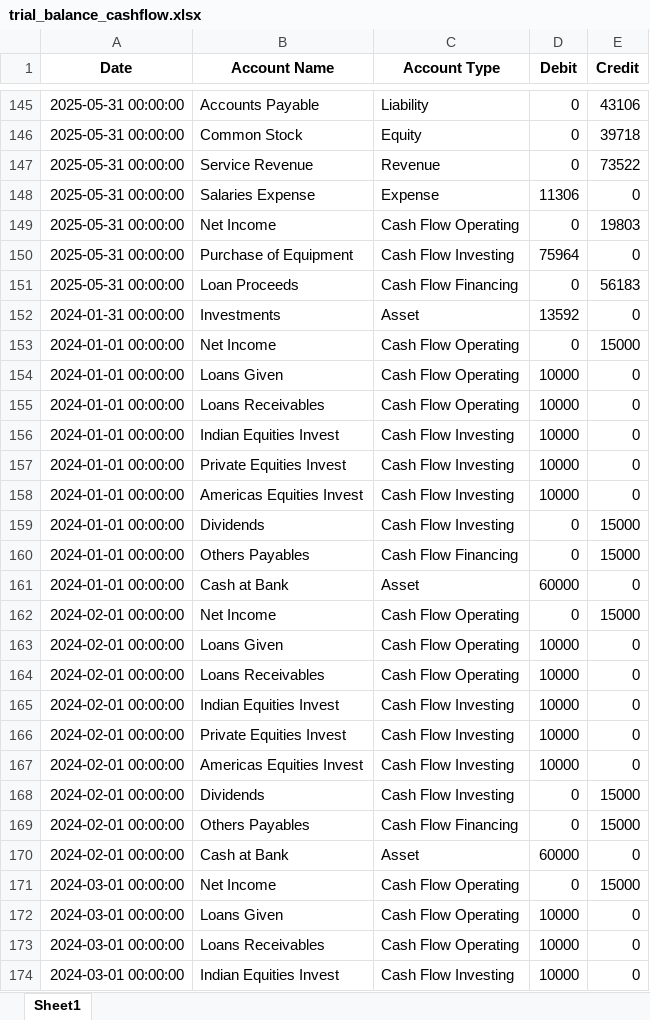
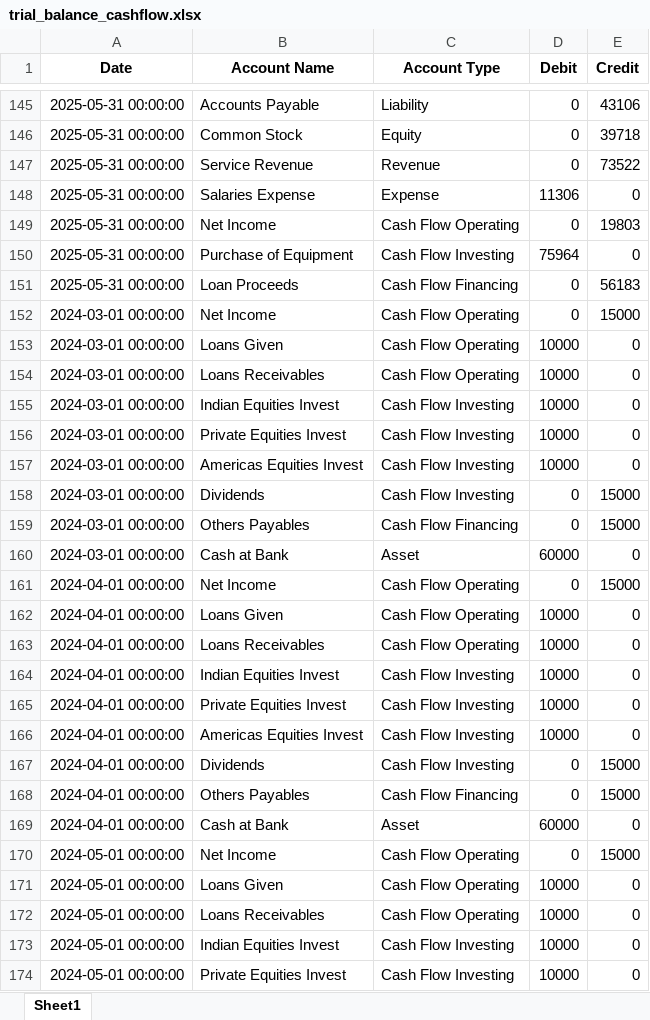
Before and after one commit to Avinashr100/trial-balance-analyzer, an Excel workbook: trial_balance_cashflow.xlsx, sheet Sheet1, drawn as a sheet; only a part is shown, gaps mark what is left out; the shorter side is filled out with more unchanged rows; values as stored, in another font and other column widths than the file's, no borders; the diff names each change by its address in the sheet, - before the commit and + after, or states it on an @@ line.

Commit message:
Add files via upload

```diff
--- a/trial_balance_cashflow.xlsx (sheet Sheet1)
+++ b/trial_balance_cashflow.xlsx (sheet Sheet1)
-row 152: 2024-01-31 00:00:00 | Investments | Asset | 13592 | 0
-row 153: 2024-01-01 00:00:00 | Net Income | Cash Flow Operating | 0 | 15000
-row 154: 2024-01-01 00:00:00 | Loans Given | Cash Flow Operating | 10000 | 0
-row 155: 2024-01-01 00:00:00 | Loans Receivables | Cash Flow Operating | 10000 | 0
-row 156: 2024-01-01 00:00:00 | Indian Equities Invest | Cash Flow Investing | 10000 | 0
-row 157: 2024-01-01 00:00:00 | Private Equities Invest | Cash Flow Investing | 10000 | 0
-row 158: 2024-01-01 00:00:00 | Americas Equities Invest | Cash Flow Investing | 10000 | 0
-row 159: 2024-01-01 00:00:00 | Dividends | Cash Flow Investing | 0 | 15000
-row 160: 2024-01-01 00:00:00 | Others Payables | Cash Flow Financing | 0 | 15000
-row 161: 2024-01-01 00:00:00 | Cash at Bank | Asset | 60000 | 0
-row 162: 2024-02-01 00:00:00 | Net Income | Cash Flow Operating | 0 | 15000
-row 163: 2024-02-01 00:00:00 | Loans Given | Cash Flow Operating | 10000 | 0
-row 164: 2024-02-01 00:00:00 | Loans Receivables | Cash Flow Operating | 10000 | 0
-row 165: 2024-02-01 00:00:00 | Indian Equities Invest | Cash Flow Investing | 10000 | 0
-row 166: 2024-02-01 00:00:00 | Private Equities Invest | Cash Flow Investing | 10000 | 0
-row 167: 2024-02-01 00:00:00 | Americas Equities Invest | Cash Flow Investing | 10000 | 0
-row 168: 2024-02-01 00:00:00 | Dividends | Cash Flow Investing | 0 | 15000
-row 169: 2024-02-01 00:00:00 | Others Payables | Cash Flow Financing | 0 | 15000
-row 170: 2024-02-01 00:00:00 | Cash at Bank | Asset | 60000 | 0
```
